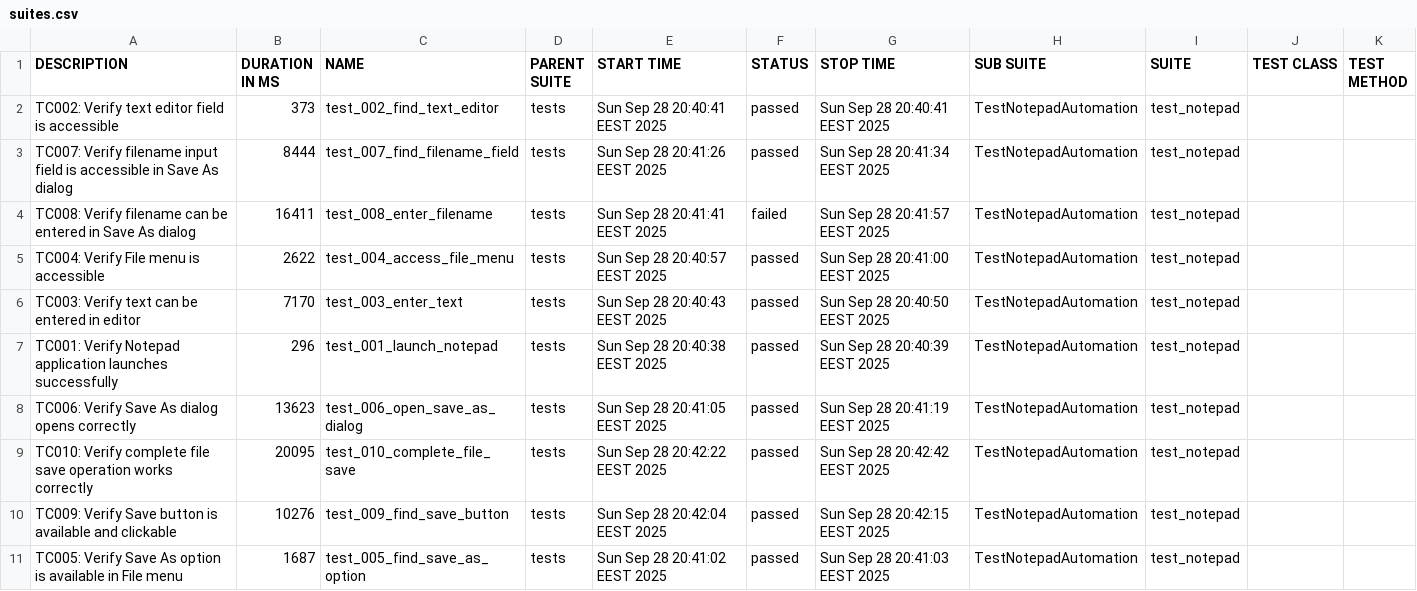
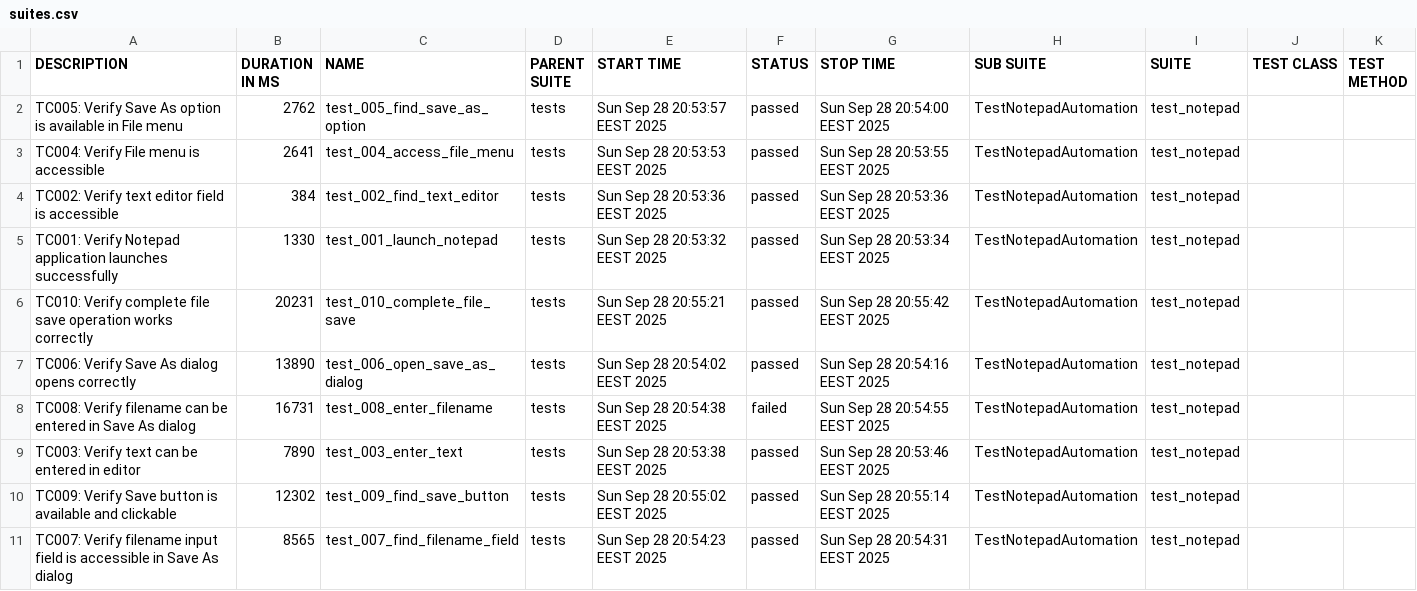
Before and after one commit to teppoaland/git_storage, a CSV file: allure-history/notepad-tests/data/suites.csv, drawn as a sheet.

Commit message:
Update notepad tests and Allure report - Build 20250928.32

```diff
--- a/allure-history/notepad-tests/data/suites.csv
+++ b/allure-history/notepad-tests/data/suites.csv
@@ -1,11 +1,11 @@
 "DESCRIPTION","DURATION IN MS","NAME","PARENT SUITE","START TIME","STATUS","STOP TIME","SUB SUITE","SUITE","TEST CLASS","TEST METHOD"
-"TC002: Verify text editor field is accessible","373","test_002_find_text_editor","tests","Sun Sep 28 20:40:41 EEST 2025","passed","Sun Sep 28 20:40:41 EEST 2025","TestNotepadAutomation","test_notepad","",""
-"TC007: Verify filename input field is accessible in Save As dialog","8444","test_007_find_filename_field","tests","Sun Sep 28 20:41:26 EEST 2025","passed","Sun Sep 28 20:41:34 EEST 2025","TestNotepadAutomation","test_notepad","",""
-"TC008: Verify filename can be entered in Save As dialog","16411","test_008_enter_filename","tests","Sun Sep 28 20:41:41 EEST 2025","failed","Sun Sep 28 20:41:57 EEST 2025","TestNotepadAutomation","test_notepad","",""
-"TC004: Verify File menu is accessible","2622","test_004_access_file_menu","tests","Sun Sep 28 20:40:57 EEST 2025","passed","Sun Sep 28 20:41:00 EEST 2025","TestNotepadAutomation","test_notepad","",""
-"TC003: Verify text can be entered in editor","7170","test_003_enter_text","tests","Sun Sep 28 20:40:43 EEST 2025","passed","Sun Sep 28 20:40:50 EEST 2025","TestNotepadAutomation","test_notepad","",""
-"TC001: Verify Notepad application launches successfully","296","test_001_launch_notepad","tests","Sun Sep 28 20:40:38 EEST 2025","passed","Sun Sep 28 20:40:39 EEST 2025","TestNotepadAutomation","test_notepad","",""
-"TC006: Verify Save As dialog opens correctly","13623","test_006_open_save_as_dialog","tests","Sun Sep 28 20:41:05 EEST 2025","passed","Sun Sep 28 20:41:19 EEST 2025","TestNotepadAutomation","test_notepad","",""
-"TC010: Verify complete file save operation works correctly","20095","test_010_complete_file_save","tests","Sun Sep 28 20:42:22 EEST 2025","passed","Sun Sep 28 20:42:42 EEST 2025","TestNotepadAutomation","test_notepad","",""
-"TC009: Verify Save button is available and clickable","10276","test_009_find_save_button","tests","Sun Sep 28 20:42:04 EEST 2025","passed","Sun Sep 28 20:42:15 EEST 2025","TestNotepadAutomation","test_notepad","",""
-"TC005: Verify Save As option is available in File menu","1687","test_005_find_save_as_option","tests","Sun Sep 28 20:41:02 EEST 2025","passed","Sun Sep 28 20:41:03 EEST 2025","TestNotepadAutomation","test_notepad","",""
+"TC005: Verify Save As option is available in File menu","2762","test_005_find_save_as_option","tests","Sun Sep 28 20:53:57 EEST 2025","passed","Sun Sep 28 20:54:00 EEST 2025","TestNotepadAutomation","test_notepad","",""
+"TC004: Verify File menu is accessible","2641","test_004_access_file_menu","tests","Sun Sep 28 20:53:53 EEST 2025","passed","Sun Sep 28 20:53:55 EEST 2025","TestNotepadAutomation","test_notepad","",""
+"TC002: Verify text editor field is accessible","384","test_002_find_text_editor","tests","Sun Sep 28 20:53:36 EEST 2025","passed","Sun Sep 28 20:53:36 EEST 2025","TestNotepadAutomation","test_notepad","",""
+"TC001: Verify Notepad application launches successfully","1330","test_001_launch_notepad","tests","Sun Sep 28 20:53:32 EEST 2025","passed","Sun Sep 28 20:53:34 EEST 2025","TestNotepadAutomation","test_notepad","",""
+"TC010: Verify complete file save operation works correctly","20231","test_010_complete_file_save","tests","Sun Sep 28 20:55:21 EEST 2025","passed","Sun Sep 28 20:55:42 EEST 2025","TestNotepadAutomation","test_notepad","",""
+"TC006: Verify Save As dialog opens correctly","13890","test_006_open_save_as_dialog","tests","Sun Sep 28 20:54:02 EEST 2025","passed","Sun Sep 28 20:54:16 EEST 2025","TestNotepadAutomation","test_notepad","",""
+"TC008: Verify filename can be entered in Save As dialog","16731","test_008_enter_filename","tests","Sun Sep 28 20:54:38 EEST 2025","failed","Sun Sep 28 20:54:55 EEST 2025","TestNotepadAutomation","test_notepad","",""
+"TC003: Verify text can be entered in editor","7890","test_003_enter_text","tests","Sun Sep 28 20:53:38 EEST 2025","passed","Sun Sep 28 20:53:46 EEST 2025","TestNotepadAutomation","test_notepad","",""
+"TC009: Verify Save button is available and clickable","12302","test_009_find_save_button","tests","Sun Sep 28 20:55:02 EEST 2025","passed","Sun Sep 28 20:55:14 EEST 2025","TestNotepadAutomation","test_notepad","",""
+"TC007: Verify filename input field is accessible in Save As dialog","8565","test_007_find_filename_field","tests","Sun Sep 28 20:54:23 EEST 2025","passed","Sun Sep 28 20:54:31 EEST 2025","TestNotepadAutomation","test_notepad","",""
```
Also changed, not shown: 38 other files.
